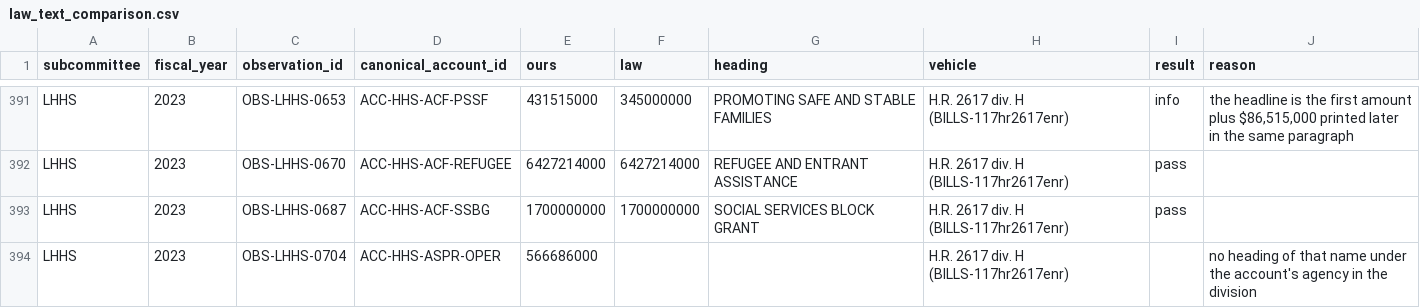
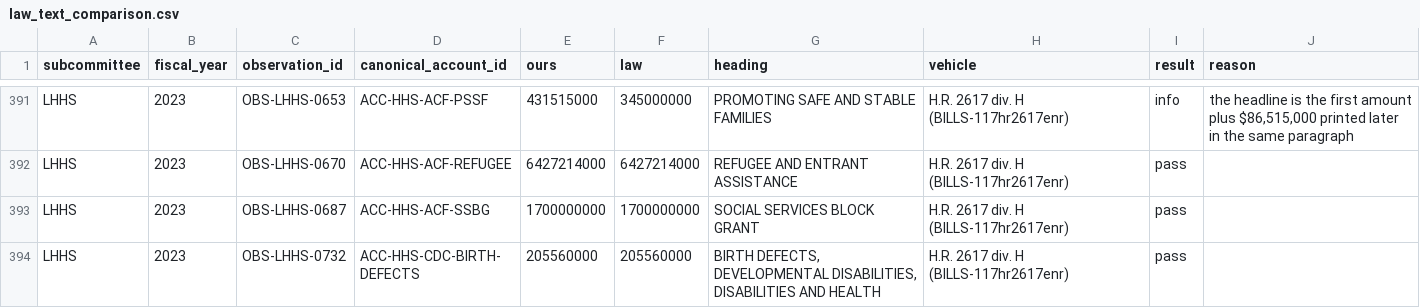
Before and after one commit to georgiadawg27/AppropsIntelligence, a CSV file: reference/review/law_text_comparison.csv, drawn as a sheet; only a part is shown, gaps mark what is left out; the shorter side is filled out with more unchanged rows; the diff covers the shown part only; the diff names each change by its address in the sheet, - before the commit and + after, or states it on an @@ line.

```diff
--- a/reference/review/law_text_comparison.csv
+++ b/reference/review/law_text_comparison.csv
-row 394: LHHS | 2023 | OBS-LHHS-0704 | ACC-HHS-ASPR-OPER | 566686000 |  |  | H.R. 2617 div. H (BILLS-117hr2617enr) |  | no heading of that name under the account's agency in the division
```
Also changed, not shown: 1 removed row and 10 edited cells elsewhere in this file, 4 other files.
